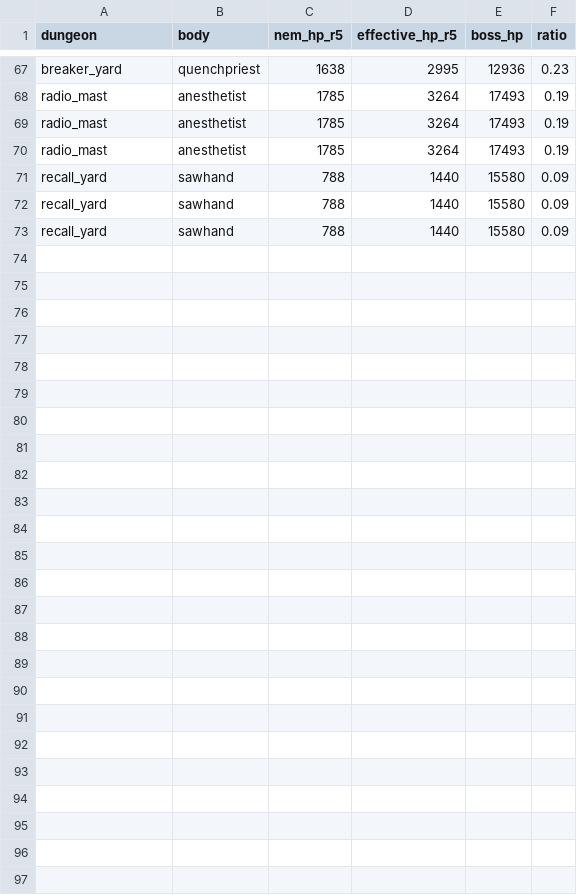
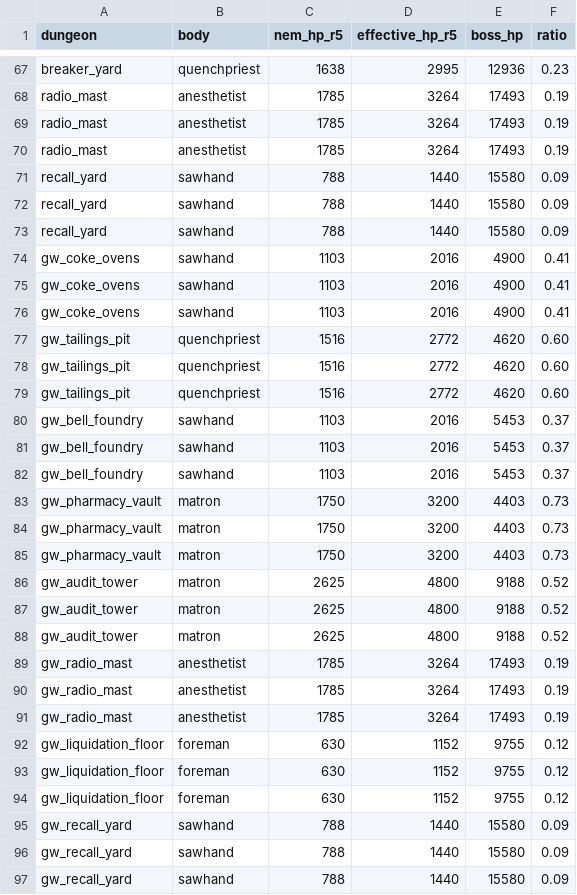
Before and after one commit to seanwylie/cyberpunk, a CSV file: docs/balance/nemesis_caps.csv, drawn as a sheet; only a part is shown, gaps mark what is left out; the diff names each change by its address in the sheet, - before the commit and + after, or states it on an @@ line.

Commit message:
Docs + shots: nemesis flee rule, lazy card painter, versions on card; refreshed sample cards

```diff
--- a/docs/balance/nemesis_caps.csv
+++ b/docs/balance/nemesis_caps.csv
+row 74: gw_coke_ovens | sawhand | 1103 | 2016 | 4900 | 0.41
+row 75: gw_coke_ovens | sawhand | 1103 | 2016 | 4900 | 0.41
+row 76: gw_coke_ovens | sawhand | 1103 | 2016 | 4900 | 0.41
+row 77: gw_tailings_pit | quenchpriest | 1516 | 2772 | 4620 | 0.60
+row 78: gw_tailings_pit | quenchpriest | 1516 | 2772 | 4620 | 0.60
+row 79: gw_tailings_pit | quenchpriest | 1516 | 2772 | 4620 | 0.60
+row 80: gw_bell_foundry | sawhand | 1103 | 2016 | 5453 | 0.37
+row 81: gw_bell_foundry | sawhand | 1103 | 2016 | 5453 | 0.37
+row 82: gw_bell_foundry | sawhand | 1103 | 2016 | 5453 | 0.37
+row 83: gw_pharmacy_vault | matron | 1750 | 3200 | 4403 | 0.73
+row 84: gw_pharmacy_vault | matron | 1750 | 3200 | 4403 | 0.73
+row 85: gw_pharmacy_vault | matron | 1750 | 3200 | 4403 | 0.73
+row 86: gw_audit_tower | matron | 2625 | 4800 | 9188 | 0.52
+row 87: gw_audit_tower | matron | 2625 | 4800 | 9188 | 0.52
+row 88: gw_audit_tower | matron | 2625 | 4800 | 9188 | 0.52
+row 89: gw_radio_mast | anesthetist | 1785 | 3264 | 17493 | 0.19
+row 90: gw_radio_mast | anesthetist | 1785 | 3264 | 17493 | 0.19
+row 91: gw_radio_mast | anesthetist | 1785 | 3264 | 17493 | 0.19
+row 92: gw_liquidation_floor | foreman | 630 | 1152 | 9755 | 0.12
+row 93: gw_liquidation_floor | foreman | 630 | 1152 | 9755 | 0.12
+row 94: gw_liquidation_floor | foreman | 630 | 1152 | 9755 | 0.12
+row 95: gw_recall_yard | sawhand | 788 | 1440 | 15580 | 0.09
+row 96: gw_recall_yard | sawhand | 788 | 1440 | 15580 | 0.09
+row 97: gw_recall_yard | sawhand | 788 | 1440 | 15580 | 0.09
```
Also changed, not shown: 7 other files.
